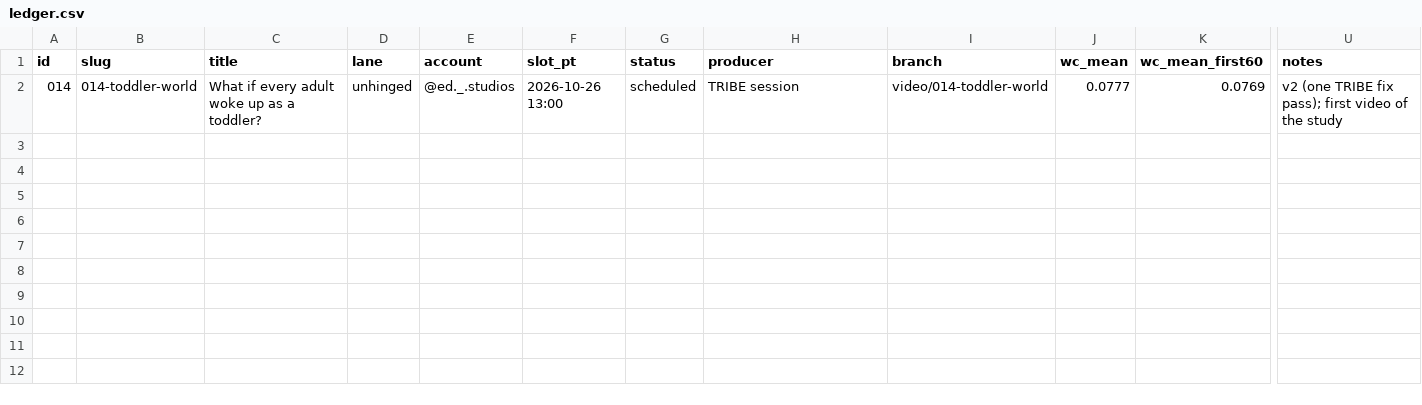
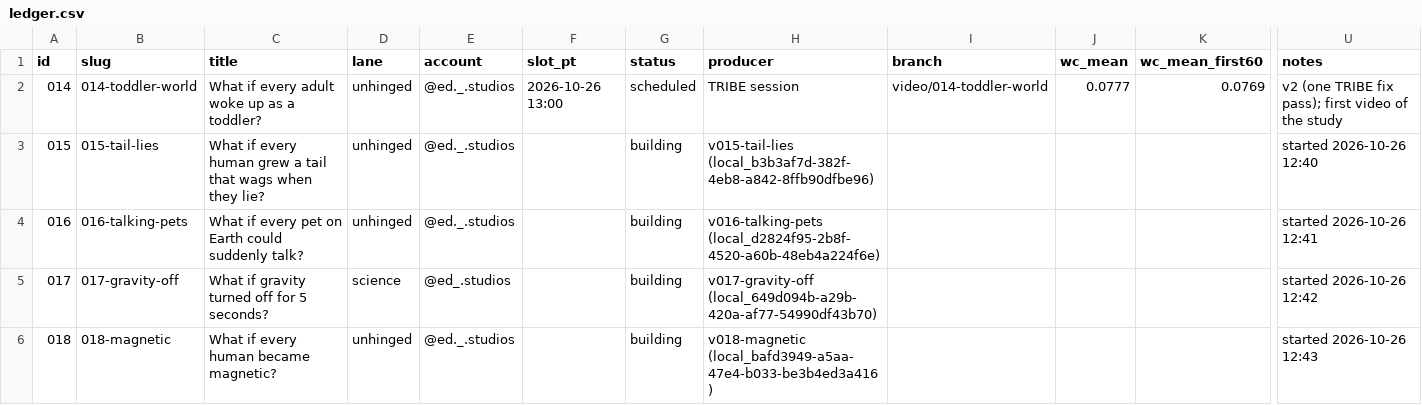
Before and after one commit to dylann4500/EDStudio, a CSV file: ops/ledger.csv, drawn as a sheet; only a part is shown, gaps mark what is left out; rows hold the shown columns only; the diff names each change by its address in the sheet, - before the commit and + after, or states it on an @@ line.

```diff
--- a/ops/ledger.csv
+++ b/ops/ledger.csv
+row 3: 015 | 015-tail-lies | What if every human grew a tail that wags when they lie? | unhinged | @ed._.studios |  | building | v015-tail-lies (local_b3b3af7d-382f-4eb8-a842-8ffb90dfbe96) |  |  |  | started 2026-10-26 12:40
+row 4: 016 | 016-talking-pets | What if every pet on Earth could suddenly talk? | unhinged | @ed._.studios |  | building | v016-talking-pets (local_d2824f95-2b8f-4520-a60b-48eb4a224f6e) |  |  |  | started 2026-10-26 12:41
+row 5: 017 | 017-gravity-off | What if gravity turned off for 5 seconds? | science | @ed_.studios |  | building | v017-gravity-off (local_649d094b-a29b-420a-af77-54990df43b70) |  |  |  | started 2026-10-26 12:42
+row 6: 018 | 018-magnetic | What if every human became magnetic? | unhinged | @ed._.studios |  | building | v018-magnetic (local_bafd3949-a5aa-47e4-b033-be3b4ed3a416) |  |  |  | started 2026-10-26 12:43
```
Also changed, not shown: 5 other files.
